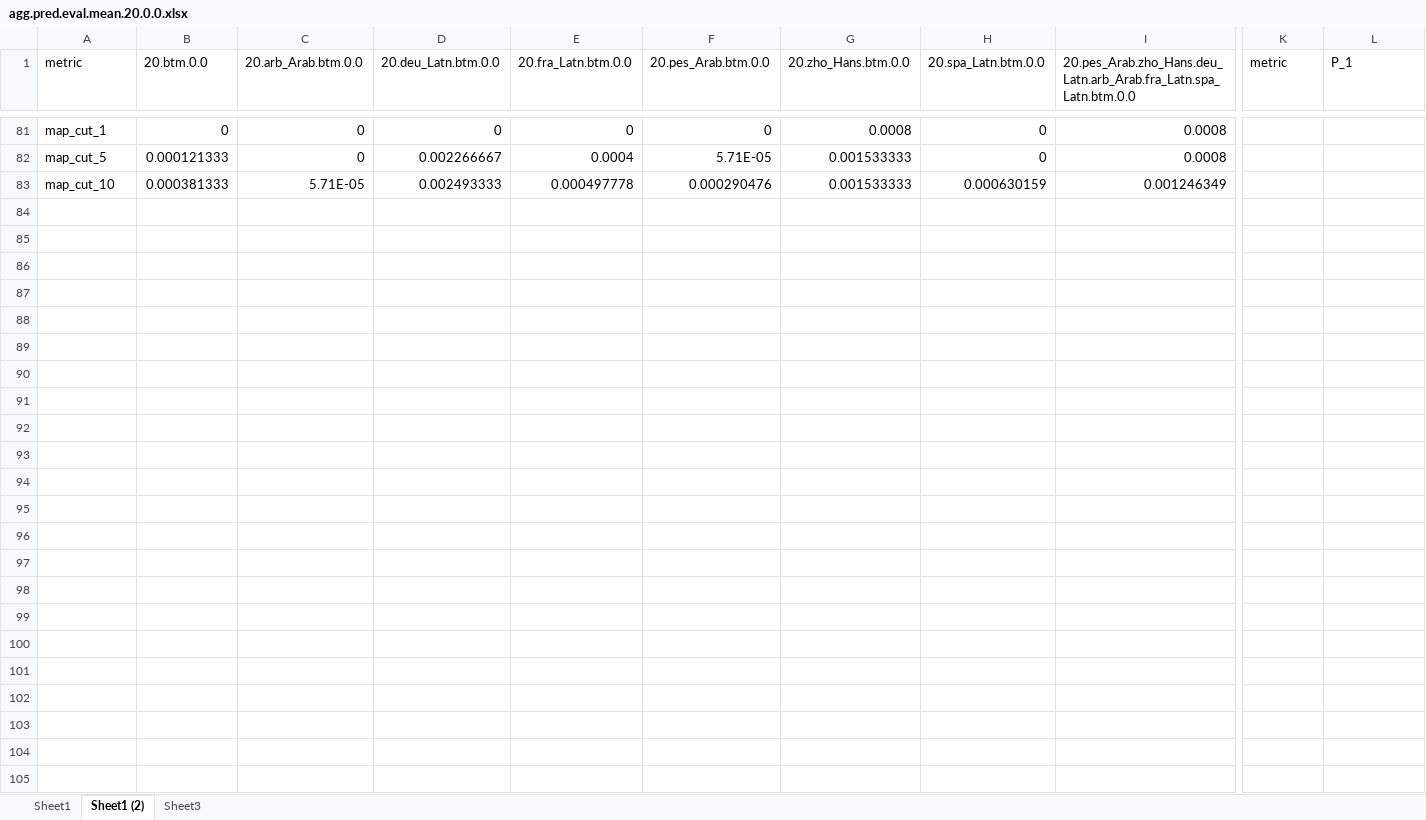
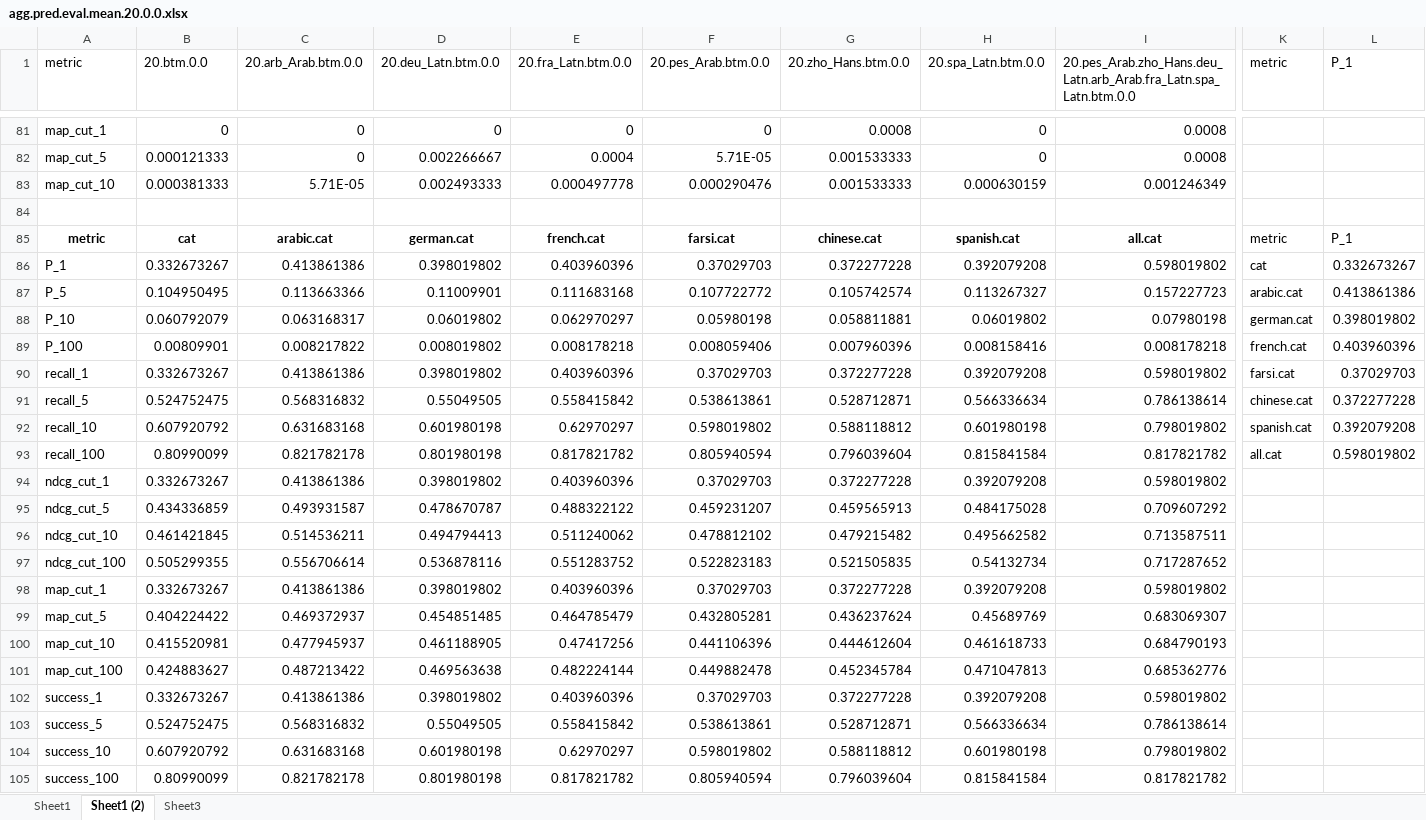
Before and after one commit to fani-lab/LADy, an Excel workbook: output/2015SB12/agg.pred.eval.mean.20.0.0.xlsx, sheet Sheet1 (2), drawn as a sheet; only a part is shown, gaps mark what is left out; values as stored, in another font and other column widths than the file's, no borders; rows hold the shown columns only; the diff names each change by its address in the sheet, - before the commit and + after, or states it on an @@ line.

```diff
--- a/output/2015SB12/agg.pred.eval.mean.20.0.0.xlsx (sheet Sheet1 (2))
+++ b/output/2015SB12/agg.pred.eval.mean.20.0.0.xlsx (sheet Sheet1 (2))
+row 84: (empty)
+row 85: metric | cat | arabic.cat | german.cat | french.cat | farsi.cat | chinese.cat | spanish.cat | all.cat | metric | P_1
+row 86: P_1 | 0.332673267 | 0.413861386 | 0.398019802 | 0.403960396 | 0.37029703 | 0.372277228 | 0.392079208 | 0.598019802 | cat | 0.332673267
+row 87: P_5 | 0.104950495 | 0.113663366 | 0.11009901 | 0.111683168 | 0.107722772 | 0.105742574 | 0.113267327 | 0.157227723 | arabic.cat | 0.413861386
+row 88: P_10 | 0.060792079 | 0.063168317 | 0.06019802 | 0.062970297 | 0.05980198 | 0.058811881 | 0.06019802 | 0.07980198 | german.cat | 0.398019802
+row 89: P_100 | 0.00809901 | 0.008217822 | 0.008019802 | 0.008178218 | 0.008059406 | 0.007960396 | 0.008158416 | 0.008178218 | french.cat | 0.403960396
+row 90: recall_1 | 0.332673267 | 0.413861386 | 0.398019802 | 0.403960396 | 0.37029703 | 0.372277228 | 0.392079208 | 0.598019802 | farsi.cat | 0.37029703
+row 91: recall_5 | 0.524752475 | 0.568316832 | 0.55049505 | 0.558415842 | 0.538613861 | 0.528712871 | 0.566336634 | 0.786138614 | chinese.cat | 0.372277228
+row 92: recall_10 | 0.607920792 | 0.631683168 | 0.601980198 | 0.62970297 | 0.598019802 | 0.588118812 | 0.601980198 | 0.798019802 | spanish.cat | 0.392079208
+row 93: recall_100 | 0.80990099 | 0.821782178 | 0.801980198 | 0.817821782 | 0.805940594 | 0.796039604 | 0.815841584 | 0.817821782 | all.cat | 0.598019802
+row 94: ndcg_cut_1 | 0.332673267 | 0.413861386 | 0.398019802 | 0.403960396 | 0.37029703 | 0.372277228 | 0.392079208 | 0.598019802
+row 95: ndcg_cut_5 | 0.434336859 | 0.493931587 | 0.478670787 | 0.488322122 | 0.459231207 | 0.459565913 | 0.484175028 | 0.709607292
+row 96: ndcg_cut_10 | 0.461421845 | 0.514536211 | 0.494794413 | 0.511240062 | 0.478812102 | 0.479215482 | 0.495662582 | 0.713587511
+row 97: ndcg_cut_100 | 0.505299355 | 0.556706614 | 0.536878116 | 0.551283752 | 0.522823183 | 0.521505835 | 0.54132734 | 0.717287652
+row 98: map_cut_1 | 0.332673267 | 0.413861386 | 0.398019802 | 0.403960396 | 0.37029703 | 0.372277228 | 0.392079208 | 0.598019802
+row 99: map_cut_5 | 0.404224422 | 0.469372937 | 0.454851485 | 0.464785479 | 0.432805281 | 0.436237624 | 0.45689769 | 0.683069307
+row 100: map_cut_10 | 0.415520981 | 0.477945937 | 0.461188905 | 0.47417256 | 0.441106396 | 0.444612604 | 0.461618733 | 0.684790193
+row 101: map_cut_100 | 0.424883627 | 0.487213422 | 0.469563638 | 0.482224144 | 0.449882478 | 0.452345784 | 0.471047813 | 0.685362776
+row 102: success_1 | 0.332673267 | 0.413861386 | 0.398019802 | 0.403960396 | 0.37029703 | 0.372277228 | 0.392079208 | 0.598019802
+row 103: success_5 | 0.524752475 | 0.568316832 | 0.55049505 | 0.558415842 | 0.538613861 | 0.528712871 | 0.566336634 | 0.786138614
+row 104: success_10 | 0.607920792 | 0.631683168 | 0.601980198 | 0.62970297 | 0.598019802 | 0.588118812 | 0.601980198 | 0.798019802
+row 105: success_100 | 0.80990099 | 0.821782178 | 0.801980198 | 0.817821782 | 0.805940594 | 0.796039604 | 0.815841584 | 0.817821782
```
Also changed, not shown: sheet Sheet1, sheet Sheet3, output/2015SB12/agg.pred.eval.mean.20.all.0.0-1.0.xlsx.
